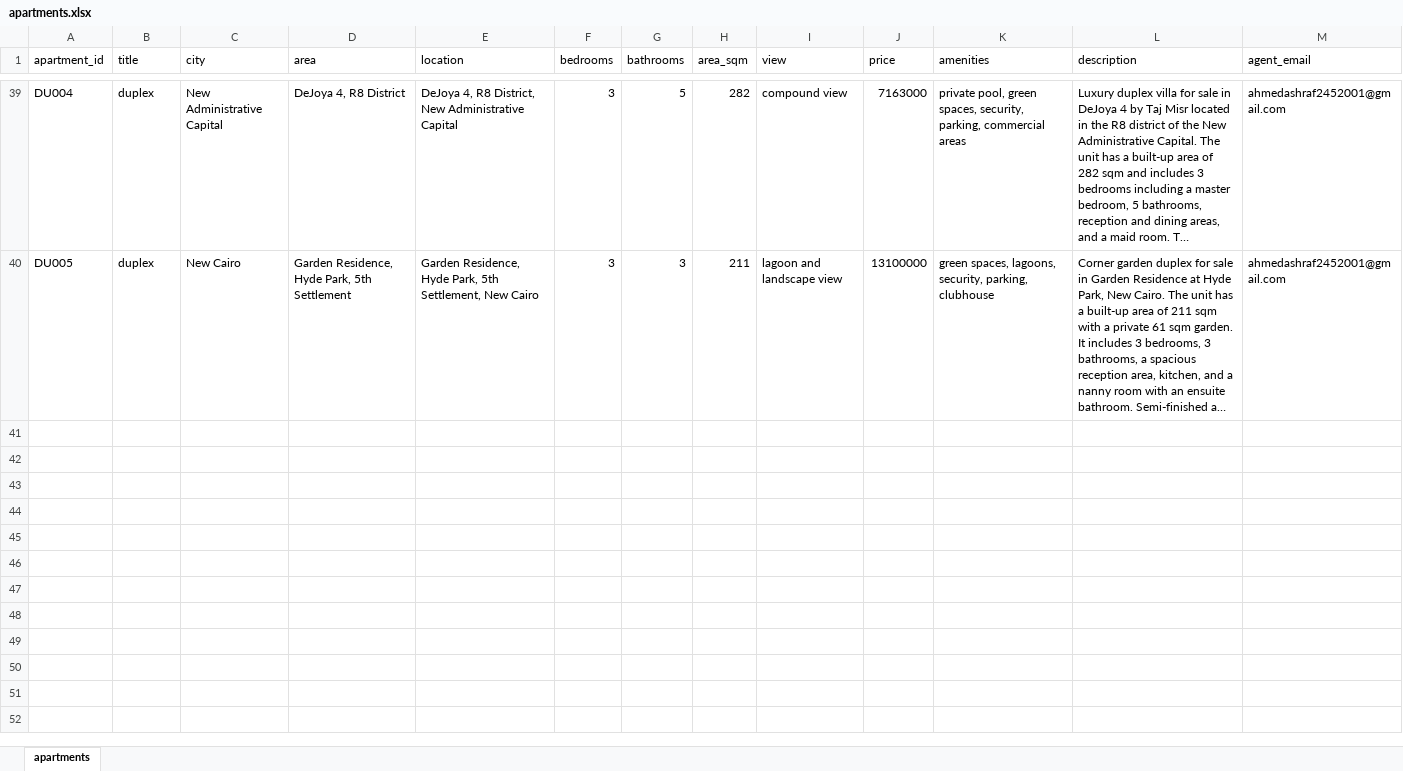
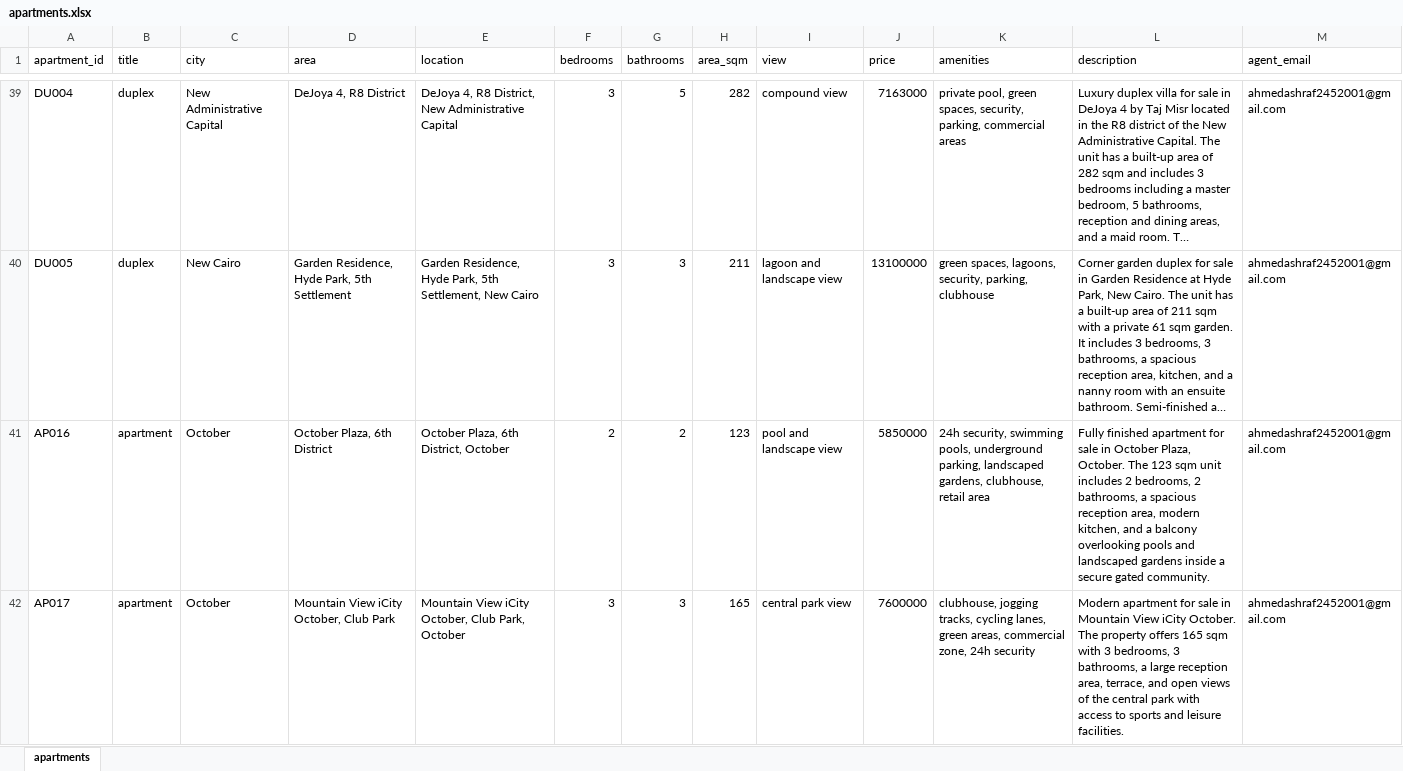
Before and after one commit to AhmedAshraf4/Apartment-Recommendation-Chatbot, an Excel workbook: apartments.xlsx, sheet apartments, drawn as a sheet; only a part is shown, gaps mark what is left out; long unchanged cells end in …; values as stored, in another font and other column widths than the file's, no borders; the diff covers the shown part only; the diff names each change by its address in the sheet, - before the commit and + after, or states it on an @@ line.

Commit message:
updated dataset

```diff
--- a/apartments.xlsx (sheet apartments)
+++ b/apartments.xlsx (sheet apartments)
+row 41: AP016 | apartment | October | October Plaza, 6th District | October Plaza, 6th District, October | 2 | 2 | 123 | pool and landscape view | 5850000 | 24h security, swimming pools, underground parking, landscaped gardens, clubhouse, retail area | Fully finished apartment for sale in October Plaza, October. The 123 sqm unit includes 2 bedrooms, 2 bathrooms, a spacious reception area, modern kitchen, and a balcony overlooking pools and landscaped gardens inside a secure gated community. | ahmedashraf2452001@gmail.com
+row 42: AP017 | apartment | October | Mountain View iCity October, Club Park | Mountain View iCity October, Club Park, October | 3 | 3 | 165 | central park view | 7600000 | clubhouse, jogging tracks, cycling lanes, green areas, commercial zone, 24h security | Modern apartment for sale in Mountain View iCity October. The property offers 165 sqm with 3 bedrooms, 3 bathrooms, a large reception area, terrace, and open views of the central park with access to sports and leisure facilities. | ahmedashraf2452001@gmail.com
```
Also changed, not shown: 6 added rows elsewhere in this sheet.
